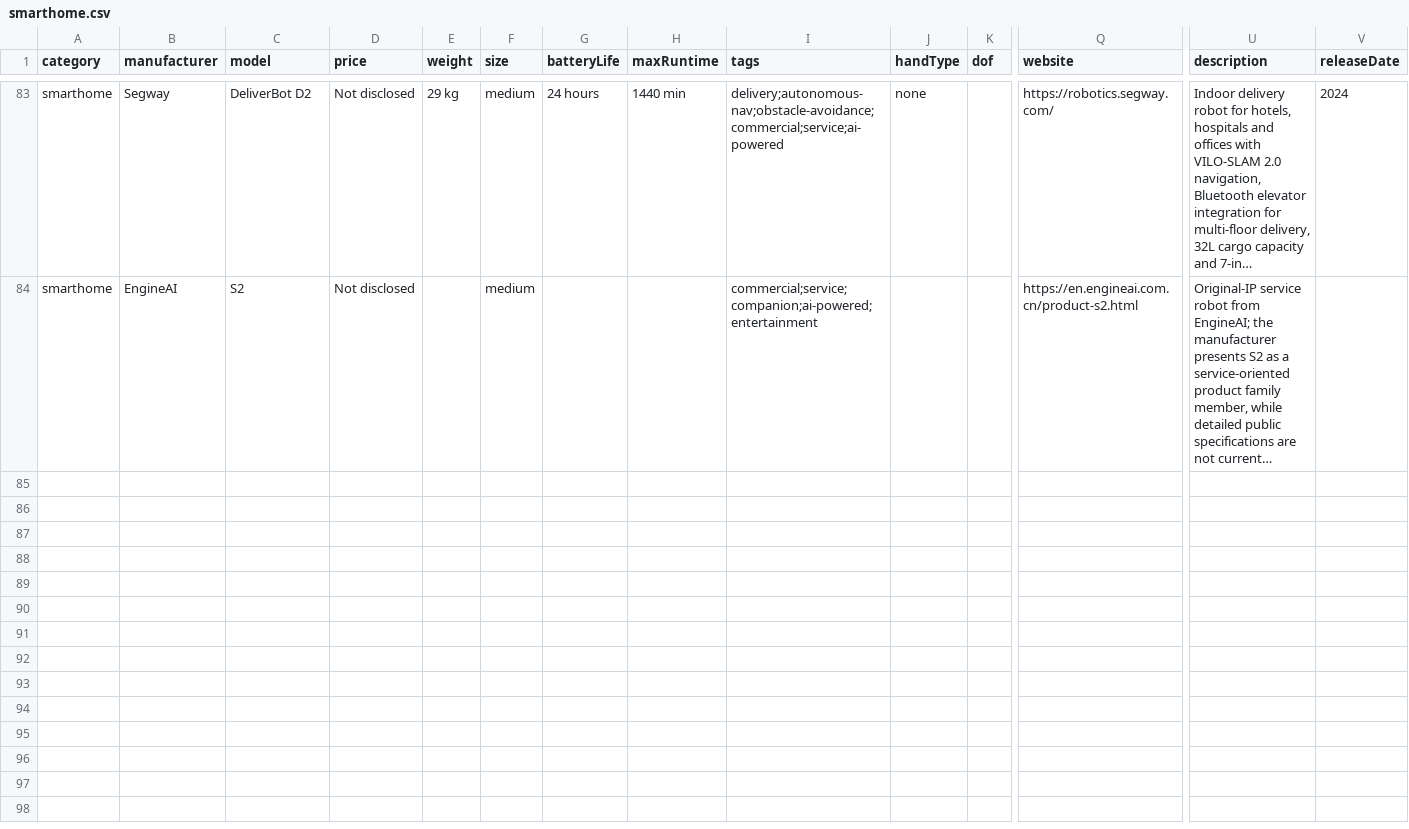
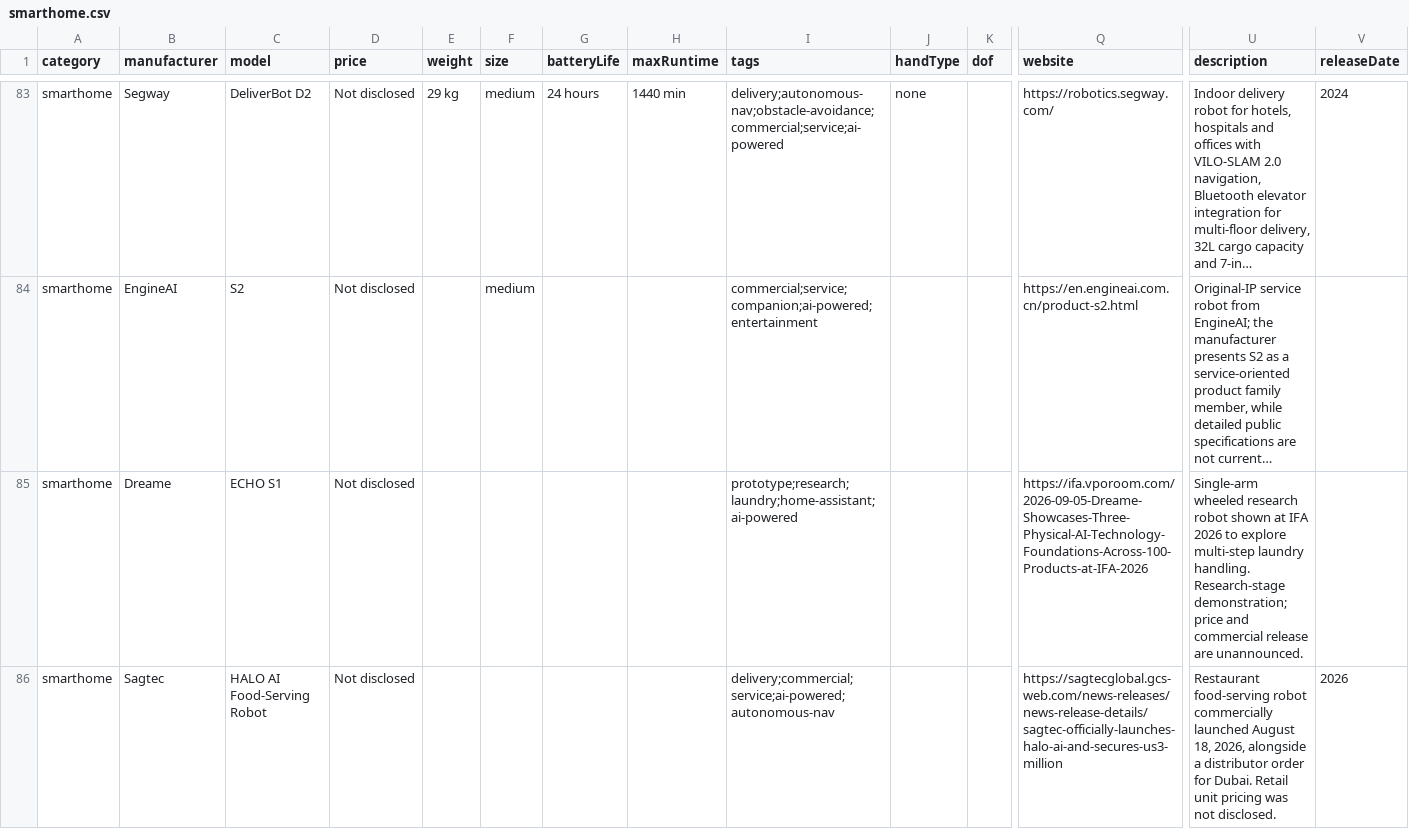
Before and after one commit to Huskynarr/robotics-directory, a CSV file: data/smarthome.csv, drawn as a sheet; only a part is shown, gaps mark what is left out; long unchanged cells end in …; rows hold the shown columns only; the diff names each change by its address in the sheet, - before the commit and + after, or states it on an @@ line.

```diff
--- a/data/smarthome.csv
+++ b/data/smarthome.csv
+row 85: smarthome | Dreame | ECHO S1 | Not disclosed |  |  |  |  | prototype;research;laundry;home-assistant;ai-powered |  |  | https://ifa.vporoom.com/2026-09-05-Dreame-Showcases-Three-Physical-AI-Technology-Foundations-Across-100-Products-at-IFA-2026 | Single-arm wheeled research robot shown at IFA 2026 to explore multi-step laundry handling. Research-stage demonstration; price and commercial release are unannounced.
+row 86: smarthome | Sagtec | HALO AI Food-Serving Robot | Not disclosed |  |  |  |  | delivery;commercial;service;ai-powered;autonomous-nav |  |  | https://sagtecglobal.gcs-web.com/news-releases/news-release-details/sagtec-officially-launches-halo-ai-and-secures-us3-million | Restaurant food-serving robot commercially launched August 18, 2026, alongside a distributor order for Dubai. Retail unit pricing was not disclosed. | 2026
```
Also changed, not shown: data/companion.csv, data/humanoid.csv, 4 other files.
